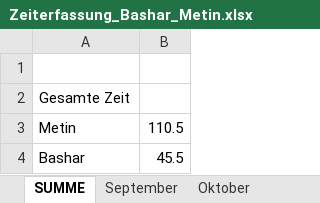
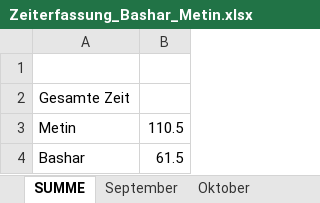
Before and after one commit to Basharkh41/Diplomarbeit-FahrgemeinschaftenApp, an Excel workbook: Zeiterfassung_Bashar_Metin.xlsx, sheet SUMME, drawn as a sheet; values as stored, in another font and other column widths than the file's, no borders; the diff names each change by its address in the sheet, - before the commit and + after, or states it on an @@ line.

```diff
--- a/Zeiterfassung_Bashar_Metin.xlsx (sheet SUMME)
+++ b/Zeiterfassung_Bashar_Metin.xlsx (sheet SUMME)
-B4: 45.5
+B4: 61.5
```
Also changed, not shown: sheet Februar, sheet September.
